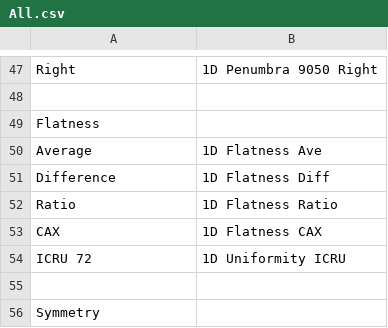
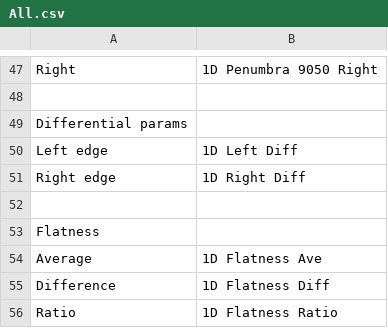
Before and after one commit to alanphys/BeamSchemeV1, a CSV file: Protocols/All.csv, drawn as a sheet; only a part is shown, gaps mark what is left out; the shorter side is filled out with more unchanged rows; the diff names each change by its address in the sheet, - before the commit and + after, or states it on an @@ line.

Commit message:
Add differential params

```diff
--- a/Protocols/All.csv
+++ b/Protocols/All.csv
+row 49: Differential params
+row 50: Left edge | 1D Left Diff
+row 51: Right edge | 1D Right Diff
+row 52: (empty)
```
Also changed, not shown: Protocols/Default.csv, 9 other files.
